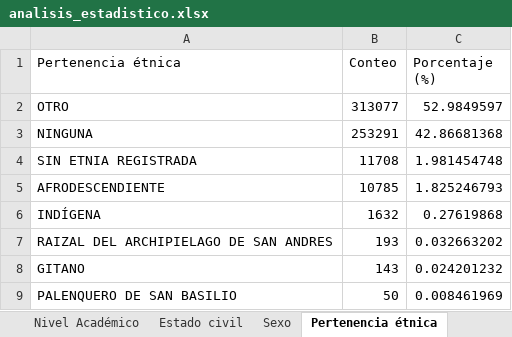
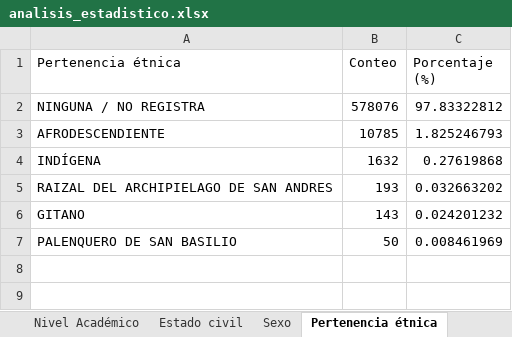
Before and after one commit to josem-2415/Datos_PYE, an Excel workbook: resultados/analisis_estadistico.xlsx, sheet Pertenencia étnica, drawn as a sheet; values as stored, in another font and other column widths than the file's, no borders; removed rows and columns are numbered as before the commit, all else as after; the diff names each change by its address in the sheet, - before the commit and + after, or states it on an @@ line.

```diff
--- a/resultados/analisis_estadistico.xlsx (sheet Pertenencia étnica)
+++ b/resultados/analisis_estadistico.xlsx (sheet Pertenencia étnica)
-row 2: OTRO | 313077 | 52.9849597
-row 3: NINGUNA | 253291 | 42.86681368
-row 4: SIN ETNIA REGISTRADA | 11708 | 1.981454748
+row 2: NINGUNA / NO REGISTRA | 578076 | 97.83322812
```
Also changed, not shown: sheet País, sheet Área Conocimiento, sheet Nivel Académico, sheet Sexo, sheet Estado civil, sheet Localización, 1 more sheet, 10 other files.
